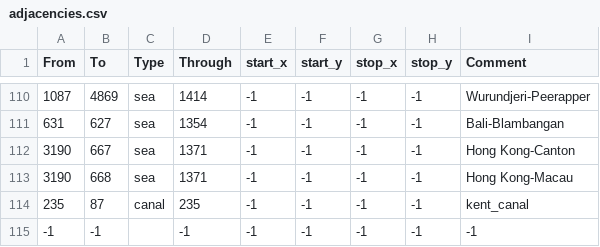
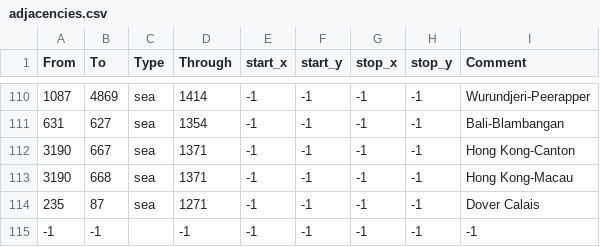
Before and after one commit to aeternum-boii/Shannas-MP-mod, a CSV file: mod/map/adjacencies.csv, drawn as a sheet; only a part is shown, gaps mark what is left out.

```diff
--- a/mod/map/adjacencies.csv
+++ b/mod/map/adjacencies.csv
@@ -113,3 +113,3 @@ From;To;Type;Through;start_x;start_y;stop_x;stop_y;Comment
 3190;668;sea;1371;-1;-1;-1;-1;Hong Kong-Macau
-235;87;canal;235;-1;-1;-1;-1;kent_canal
+235;87;sea;1271;-1;-1;-1;-1;Dover Calais
 -1;-1;;-1;-1;-1;-1;-1;-1;
```
Also changed, not shown: 7 other files.
